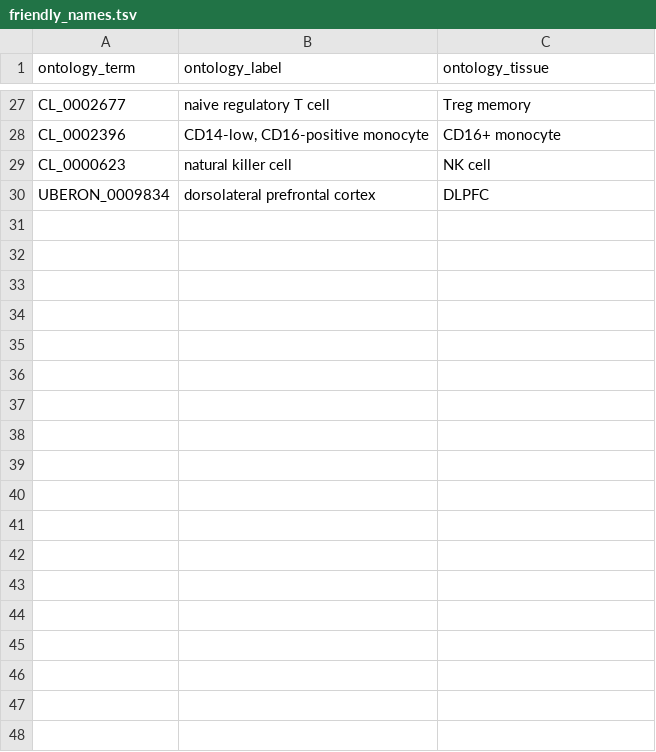
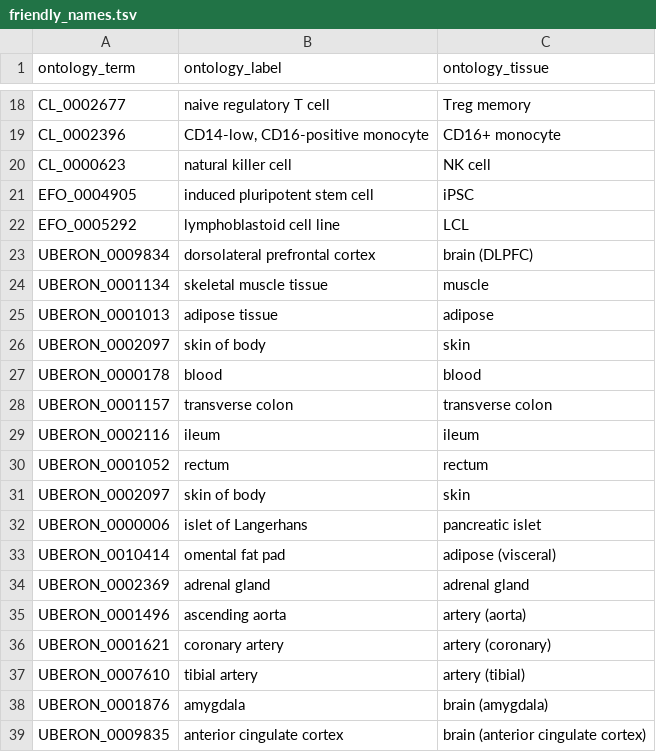
Before and after one commit to eQTL-Catalogue/eQTL-Catalogue-resources, a TSV file: ontology_mappings/friendly_names.tsv, drawn as a sheet; only a part is shown, gaps mark what is left out; the diff covers the shown part only.

Commit message:
Update ontology mappings

```diff
--- a/ontology_mappings/friendly_names.tsv
+++ b/ontology_mappings/friendly_names.tsv
@@ -29,2 +20,20 @@ CL_0002396	CD14-low, CD16-positive monocyte	CD16+ monocyte
 CL_0000623	natural killer cell	NK cell
-UBERON_0009834	dorsolateral prefrontal cortex	DLPFC
+EFO_0004905	induced pluripotent stem cell	iPSC
+EFO_0005292	lymphoblastoid cell line	LCL
+UBERON_0009834	dorsolateral prefrontal cortex	brain (DLPFC)
+UBERON_0001134	skeletal muscle tissue	muscle
+UBERON_0001013	adipose tissue	adipose
+UBERON_0002097	skin of body	skin
+UBERON_0000178	blood	blood
+UBERON_0001157	transverse colon	transverse colon
+UBERON_0002116	ileum	ileum
+UBERON_0001052	rectum	rectum
+UBERON_0002097	skin of body	skin
+UBERON_0000006	islet of Langerhans	pancreatic islet
+UBERON_0010414	omental fat pad	adipose (visceral)
+UBERON_0002369	adrenal gland	adrenal gland
+UBERON_0001496	ascending aorta	artery (aorta)
+UBERON_0001621	coronary artery	artery (coronary)
+UBERON_0007610	tibial artery	artery (tibial)
+UBERON_0001876	amygdala	brain (amygdala)
+UBERON_0009835	anterior cingulate cortex	brain (anterior cingulate cortex)
```
Also changed, not shown: 33 added rows elsewhere in this file, ontology_mappings/tissue_ontology_mapping.tsv.
